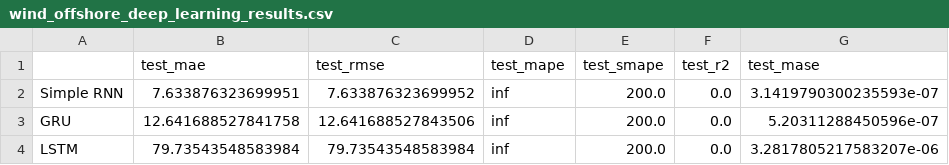
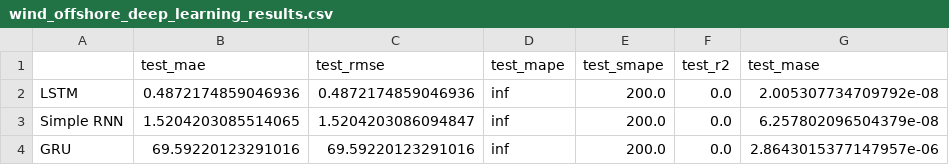
Before and after one commit to chradden/AdvancedTimeSeriesPrediction, a CSV file: energy-timeseries-project/results/metrics/wind_offshore_deep_learning_results.csv, drawn as a sheet.

```diff
--- a/energy-timeseries-project/results/metrics/wind_offshore_deep_learning_results.csv
+++ b/energy-timeseries-project/results/metrics/wind_offshore_deep_learning_results.csv
@@ -1,4 +1,4 @@
 ,test_mae,test_rmse,test_mape,test_smape,test_r2,test_mase
-Simple RNN,7.633876323699951,7.633876323699952,inf,200.0,0.0,3.1419790300235593e-07
-GRU,12.641688527841758,12.641688527843506,inf,200.0,0.0,5.20311288450596e-07
-LSTM,79.73543548583984,79.73543548583984,inf,200.0,0.0,3.2817805217583207e-06
+LSTM,0.4872174859046936,0.4872174859046936,inf,200.0,0.0,2.005307734709792e-08
+Simple RNN,1.5204203085514065,1.5204203086094847,inf,200.0,0.0,6.257802096504379e-08
+GRU,69.59220123291016,69.59220123291016,inf,200.0,0.0,2.8643015377147957e-06
```
Also changed, not shown: energy-timeseries-project/results/metrics/consumption_all_models_extended.csv, energy-timeseries-project/results/metrics/price_all_models_extended.csv, 33 other files.
